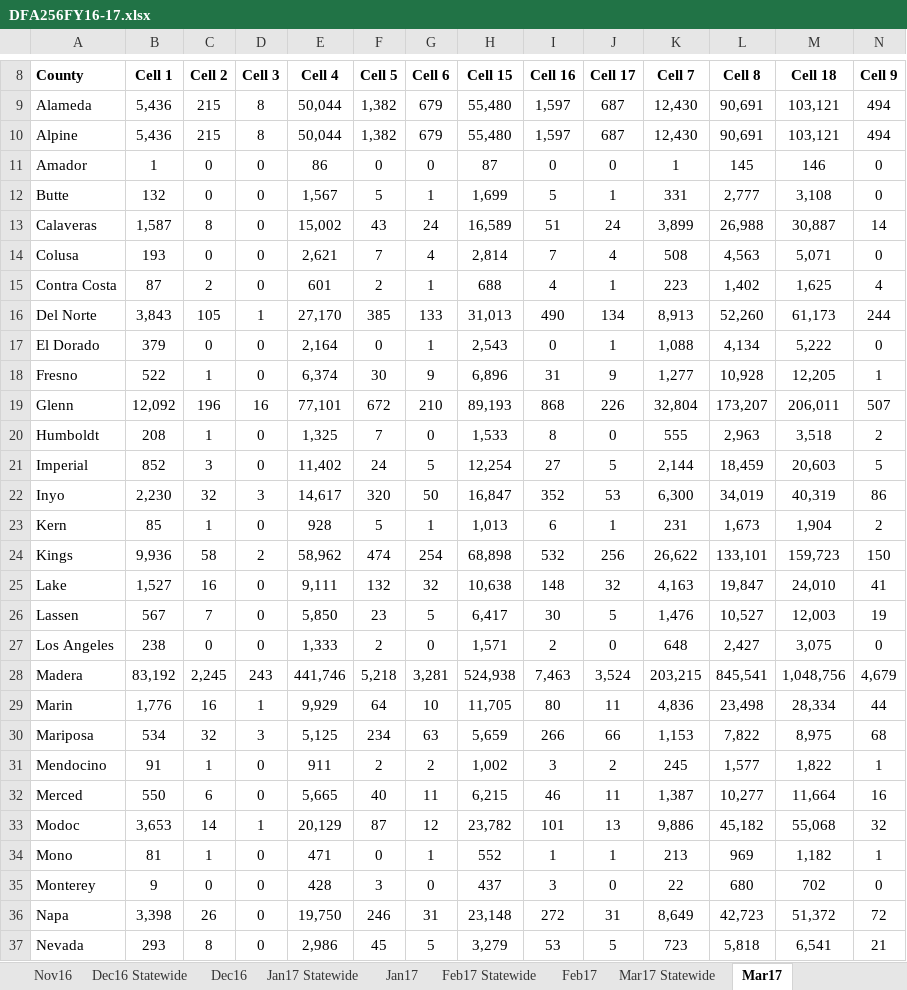
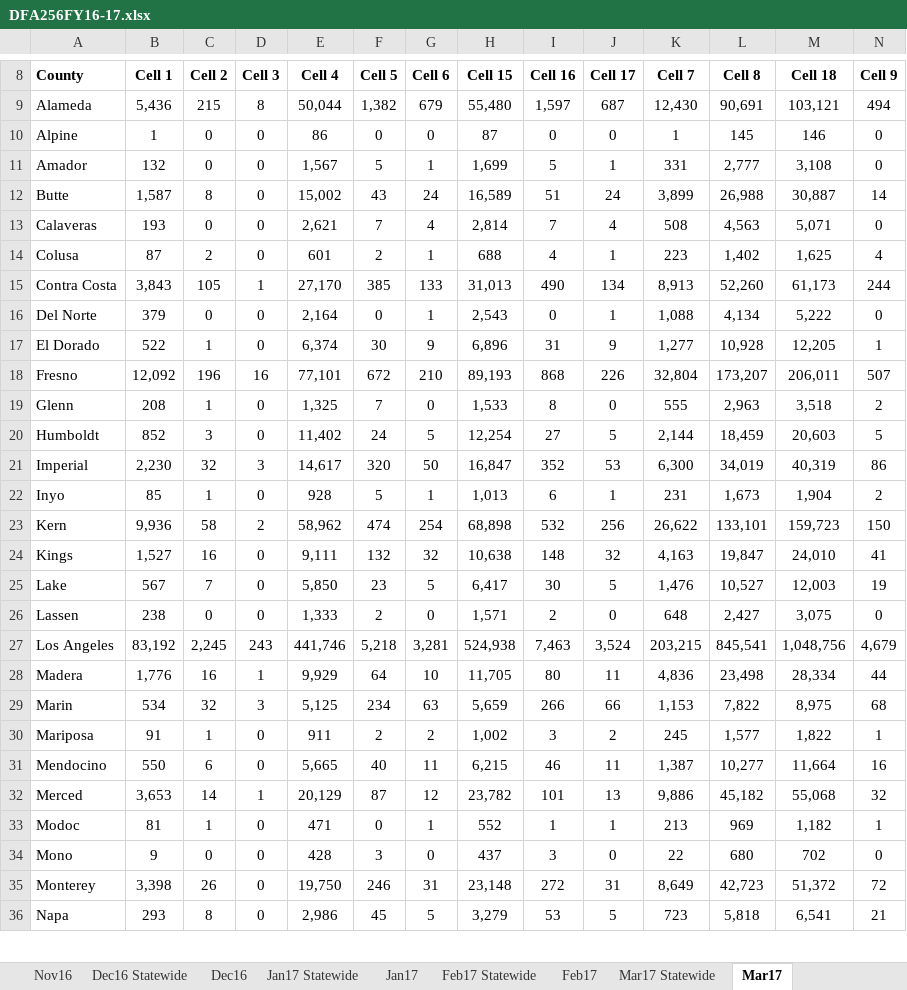
Before and after one commit to eday1632/calfresh, an Excel workbook: data/tbl_dfa256/xlsx/DFA256FY16-17.xlsx, sheet Mar17, drawn as a sheet; only a part is shown, gaps mark what is left out; values as stored, in another font and other column widths than the file's, no borders; conditional formats and table styles not drawn; removed rows and columns are numbered as before the commit, all else as after; rows hold the shown columns only; the diff covers the shown part only; the diff names each change by its address in the sheet, - before the commit and + after, or states it on an @@ line.

```diff
--- a/data/tbl_dfa256/xlsx/DFA256FY16-17.xlsx (sheet Mar17)
+++ b/data/tbl_dfa256/xlsx/DFA256FY16-17.xlsx (sheet Mar17)
-row 10: Alpine | 5,436 | 215 | 8 | 50,044 | 1,382 | 679 | 55,480 | 1,597 | 687 | 12,430 | 90,691 | 103,121 | 494
-A10: Amador
+A10: Alpine
-A11: Butte
+A11: Amador
-A12: Calaveras
+A12: Butte
-A13: Colusa
+A13: Calaveras
-A14: Contra Costa
+A14: Colusa
-A15: Del Norte
+A15: Contra Costa
-A16: El Dorado
+A16: Del Norte
-A17: Fresno
+A17: El Dorado
-A18: Glenn
+A18: Fresno
-A19: Humboldt
+A19: Glenn
-A20: Imperial
+A20: Humboldt
-A21: Inyo
+A21: Imperial
-A22: Kern
+A22: Inyo
-A23: Kings
+A23: Kern
-A24: Lake
+A24: Kings
-A25: Lassen
+A25: Lake
-A26: Los Angeles
+A26: Lassen
-A27: Madera
+A27: Los Angeles
-A28: Marin
+A28: Madera
-A29: Mariposa
+A29: Marin
-A30: Mendocino
+A30: Mariposa
-A31: Merced
+A31: Mendocino
-A32: Modoc
+A32: Merced
-A33: Mono
+A33: Modoc
-A34: Monterey
+A34: Mono
-A35: Napa
+A35: Monterey
-A36: Nevada
+A36: Napa
```
Also changed, not shown: 2 added rows, 1 removed row and 54 edited cells elsewhere in this sheet, sheet Mar17 Statewide, sheet Release Summary, formulas that keep their value, data/tbl_churn_data/xlsx/2016_Churn.xlsx, 38 other files.
